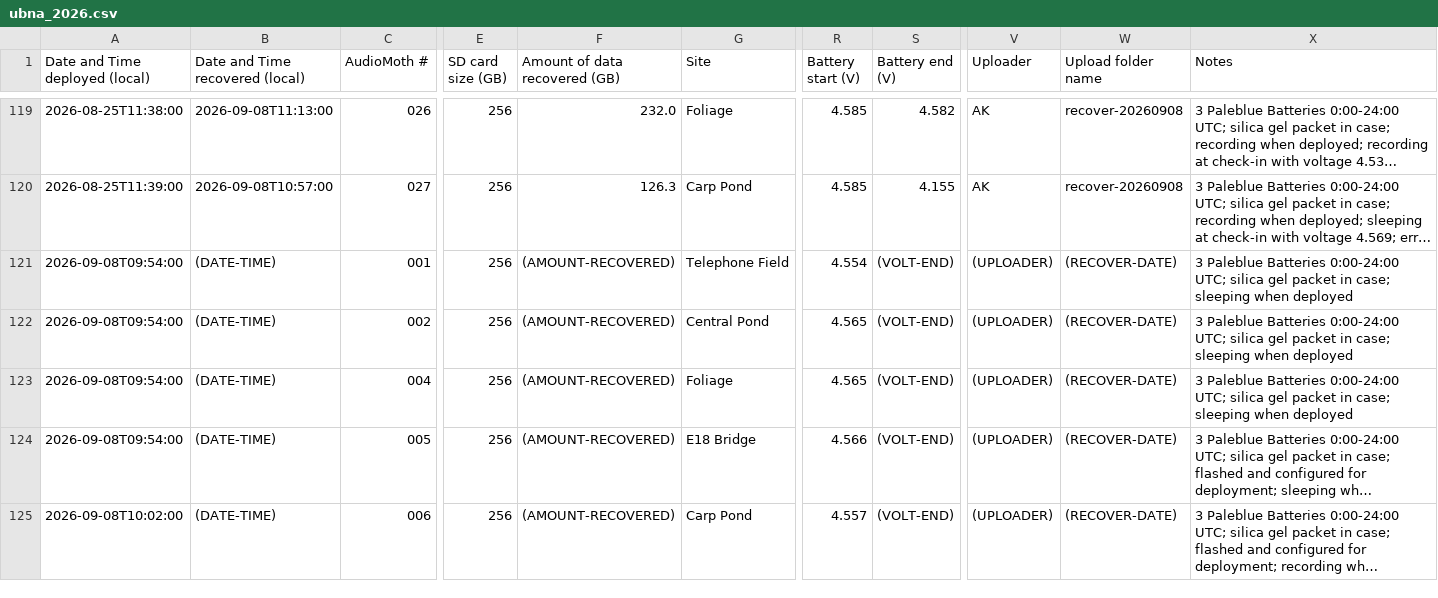
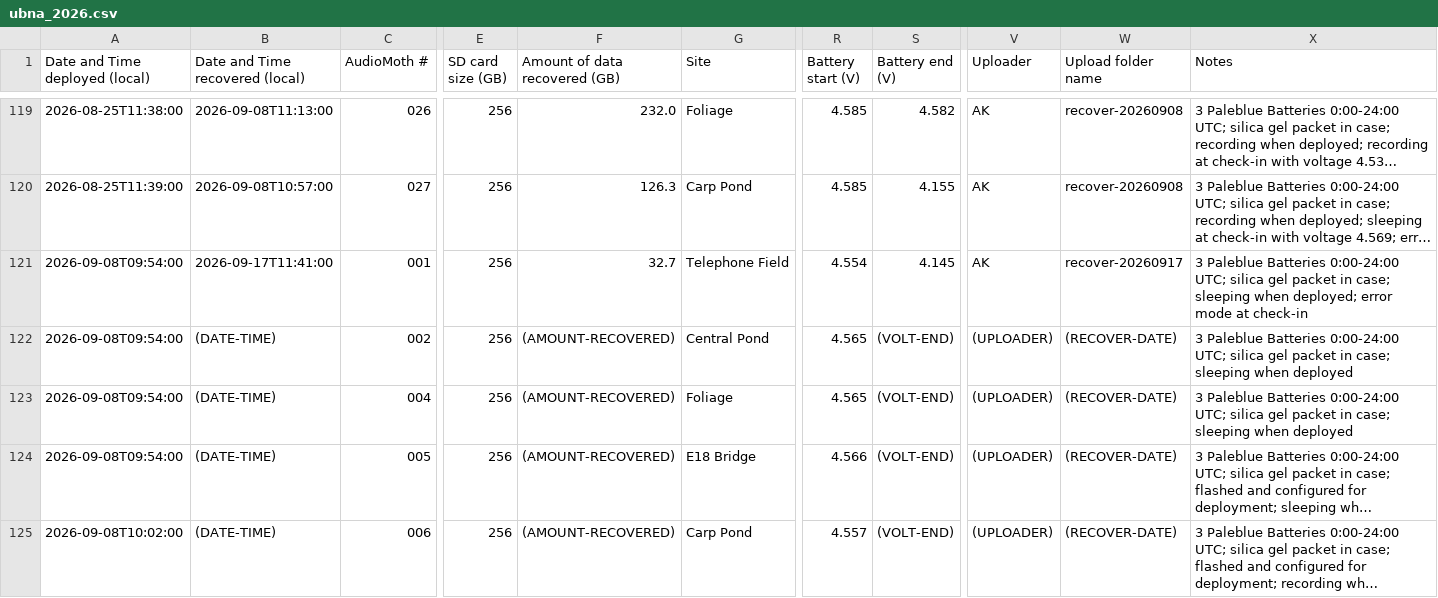
Before and after one commit to uw-echospace/ubna-field, a CSV file: field_records/ubna_2026.csv, drawn as a sheet; only a part is shown, gaps mark what is left out; long unchanged cells end in …; the diff covers the shown part only; the diff names each change by its address in the sheet, - before the commit and + after, or states it on an @@ line.

Commit message:
Added recovery information and deployment info for UBNA deployment at 2026/09/17

```diff
--- a/field_records/ubna_2026.csv
+++ b/field_records/ubna_2026.csv
-B121 (Date and Time recovered (local)): (DATE-TIME)
+B121 (Date and Time recovered (local)): 2026-09-17T11:41:00
-F121 (Amount of data recovered (GB)): (AMOUNT-RECOVERED)
+F121 (Amount of data recovered (GB)): 32.7
-S121 (Battery end (V)): (VOLT-END)
+S121 (Battery end (V)): 4.145
-V121 (Uploader): (UPLOADER)
+V121 (Uploader): AK
-W121 (Upload folder name): (RECOVER-DATE)
+W121 (Upload folder name): recover-20260917
-X121 (Notes): …sleeping when deployed
+X121 (Notes): …sleeping when deployed; error mode at check-in
```
Also changed, not shown: 1 added row elsewhere in this file.
